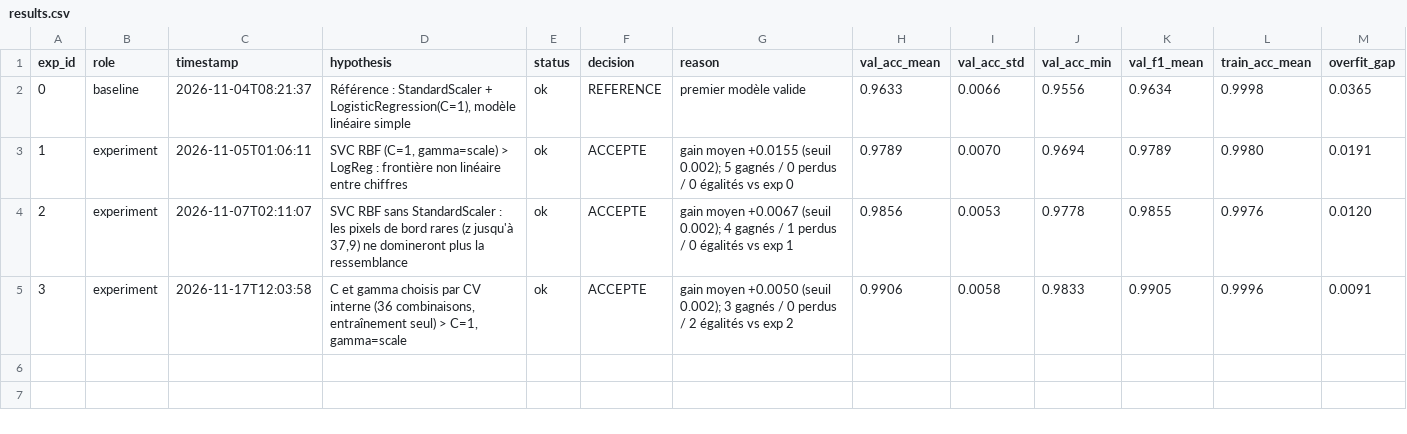
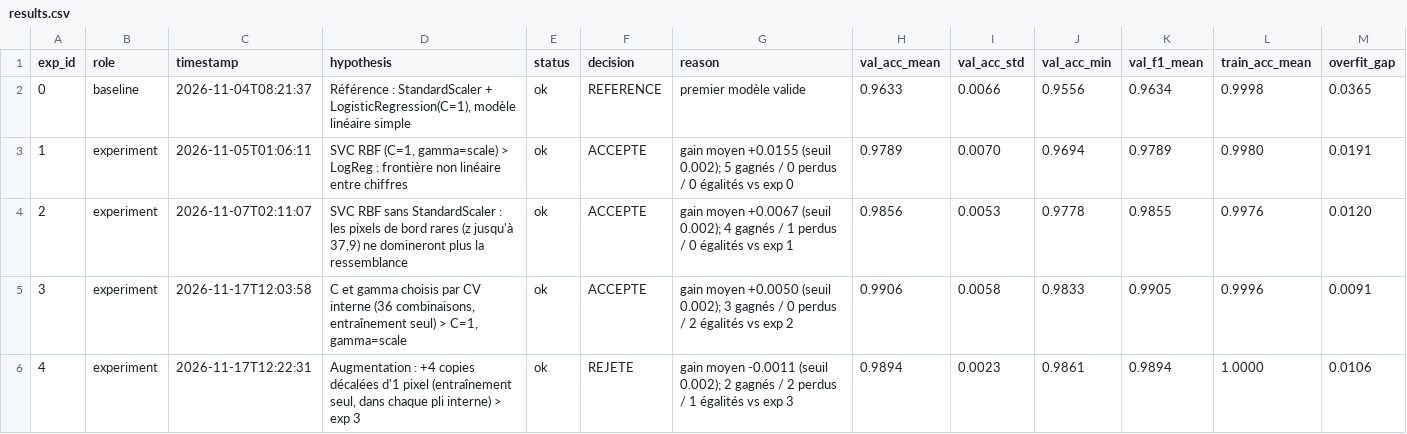
Before and after one commit to MOUCHEY/mouchey-event-talks-app, a CSV file: results.csv, drawn as a sheet; only a part is shown; rows hold the shown columns only; the diff names each change by its address in the sheet, - before the commit and + after, or states it on an @@ line.

```diff
--- a/results.csv
+++ b/results.csv
+row 6: 4 | experiment | 2026-11-17T12:22:31 | Augmentation : +4 copies décalées d'1 pixel (entraînement seul, dans chaque pli interne) > exp 3 | ok | REJETE | gain moyen -0.0011 (seuil 0.002); 2 gagnés / 2 perdus / 1 égalités vs exp 3 | 0.9894 | 0.0023 | 0.9861 | 0.9894 | 1.0000 | 0.0106
```
Also changed, not shown: 2 other files.
